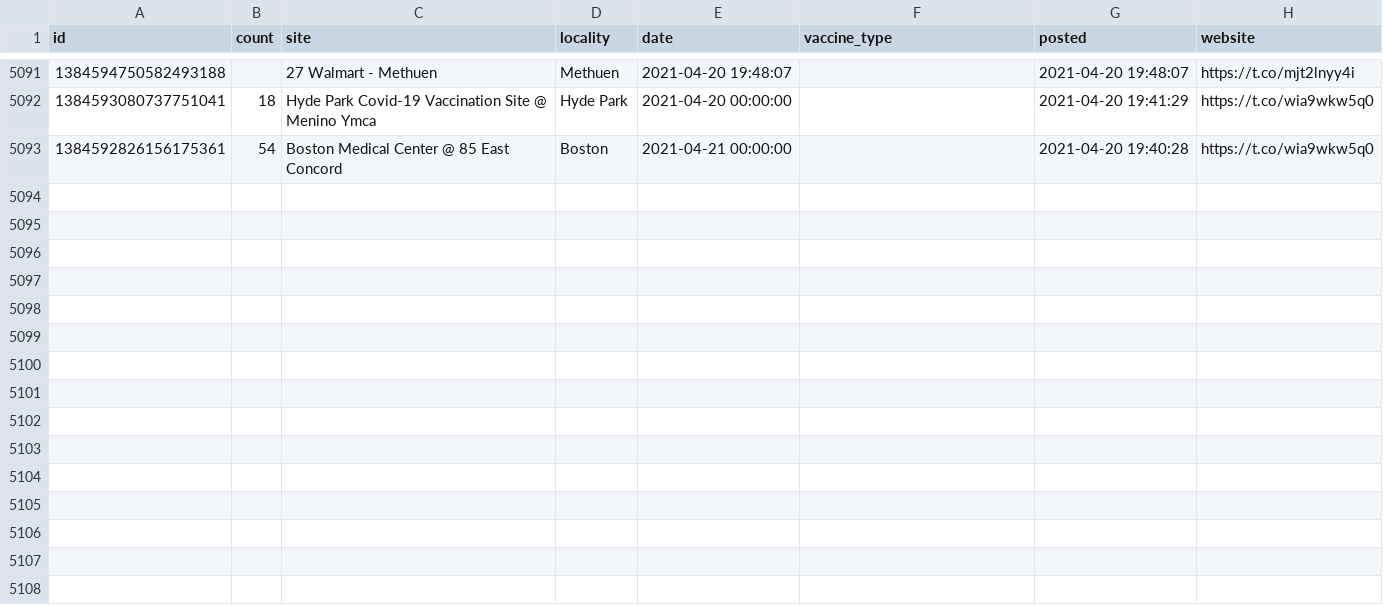
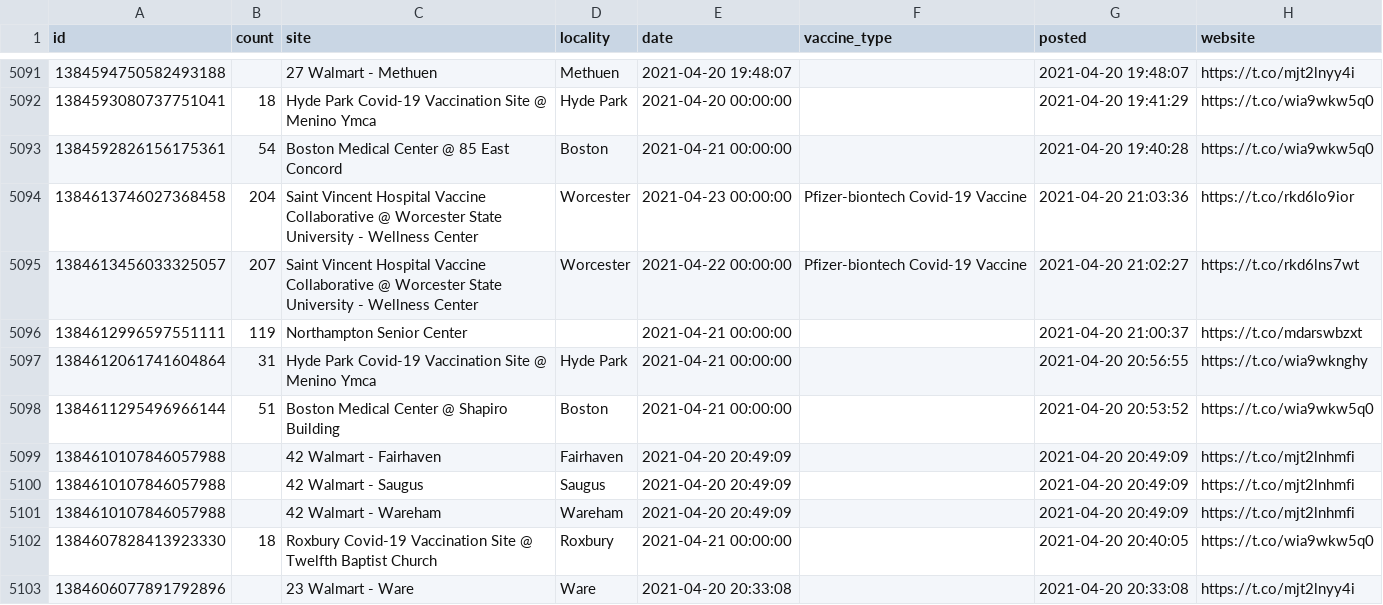
Before and after one commit to gchatterjee/appt-analysis, a CSV file: etl/data/data.csv, drawn as a sheet; only a part is shown, gaps mark what is left out.

```diff
--- a/etl/data/data.csv
+++ b/etl/data/data.csv
@@ -5093 +5093,11 @@ id,count,site,locality,date,vaccine_type,posted,website
 1384592826156175361,54,Boston Medical Center @ 85 East Concord,Boston,2021-04-21 00:00:00,,2021-04-20 19:40:28,https://t.co/wia9wkw5q0
+1384613746027368458,204,Saint Vincent Hospital Vaccine Collaborative @ Worcester State University - Wellness Center,Worcester,2021-04-23 00:00:00,Pfizer-biontech Covid-19 Vaccine,2021-04-20 21:03:36,https://t.co/rkd6lo9ior
+1384613456033325057,207,Saint Vincent Hospital Vaccine Collaborative @ Worcester State University - Wellness Center,Worcester,2021-04-22 00:00:00,Pfizer-biontech Covid-19 Vaccine,2021-04-20 21:02:27,https://t.co/rkd6lns7wt
+1384612996597551111,119,Northampton Senior Center,,2021-04-21 00:00:00,,2021-04-20 21:00:37,https://t.co/mdarswbzxt
+1384612061741604864,31,Hyde Park Covid-19 Vaccination Site @ Menino Ymca,Hyde Park,2021-04-21 00:00:00,,2021-04-20 20:56:55,https://t.co/wia9wknghy
+1384611295496966144,51,Boston Medical Center @ Shapiro Building,Boston,2021-04-21 00:00:00,,2021-04-20 20:53:52,https://t.co/wia9wkw5q0
+1384610107846057988,,42 Walmart - Fairhaven,Fairhaven,2021-04-20 20:49:09,,2021-04-20 20:49:09,https://t.co/mjt2lnhmfi
+1384610107846057988,,42 Walmart - Saugus,Saugus,2021-04-20 20:49:09,,2021-04-20 20:49:09,https://t.co/mjt2lnhmfi
+1384610107846057988,,42 Walmart - Wareham,Wareham,2021-04-20 20:49:09,,2021-04-20 20:49:09,https://t.co/mjt2lnhmfi
+1384607828413923330,18,Roxbury Covid-19 Vaccination Site @ Twelfth Baptist Church,Roxbury,2021-04-21 00:00:00,,2021-04-20 20:40:05,https://t.co/wia9wkw5q0
+1384606077891792896,,23 Walmart - Ware,Ware,2021-04-20 20:33:08,,2021-04-20 20:33:08,https://t.co/mjt2lnyy4i
```
Also changed, not shown: 1 other file.
